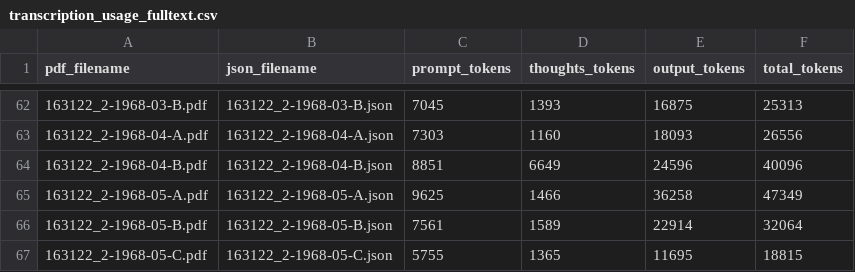
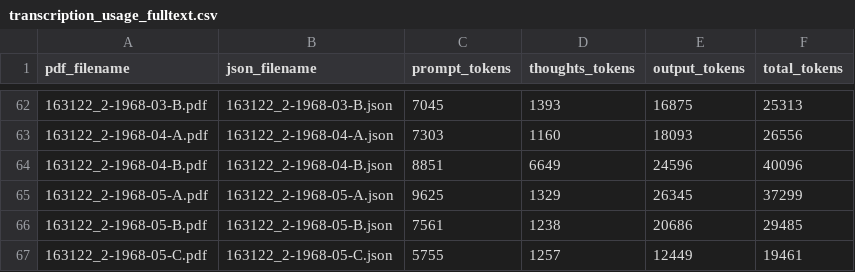
Before and after one commit to mervetekgurler/partipris, a CSV file: data/transcription_usage_fulltext.csv, drawn as a sheet; only a part is shown, gaps mark what is left out.

```diff
--- a/data/transcription_usage_fulltext.csv
+++ b/data/transcription_usage_fulltext.csv
@@ -64,4 +64,4 @@ pdf_filename,json_filename,prompt_tokens,thoughts_tokens,output_tokens,total_tok
 163122_2-1968-04-B.pdf,163122_2-1968-04-B.json,8851,6649,24596,40096
-163122_2-1968-05-A.pdf,163122_2-1968-05-A.json,9625,1466,36258,47349
-163122_2-1968-05-B.pdf,163122_2-1968-05-B.json,7561,1589,22914,32064
-163122_2-1968-05-C.pdf,163122_2-1968-05-C.json,5755,1365,11695,18815
+163122_2-1968-05-A.pdf,163122_2-1968-05-A.json,9625,1329,26345,37299
+163122_2-1968-05-B.pdf,163122_2-1968-05-B.json,7561,1238,20686,29485
+163122_2-1968-05-C.pdf,163122_2-1968-05-C.json,5755,1257,12449,19461
```
Also changed, not shown: 5 other files.
